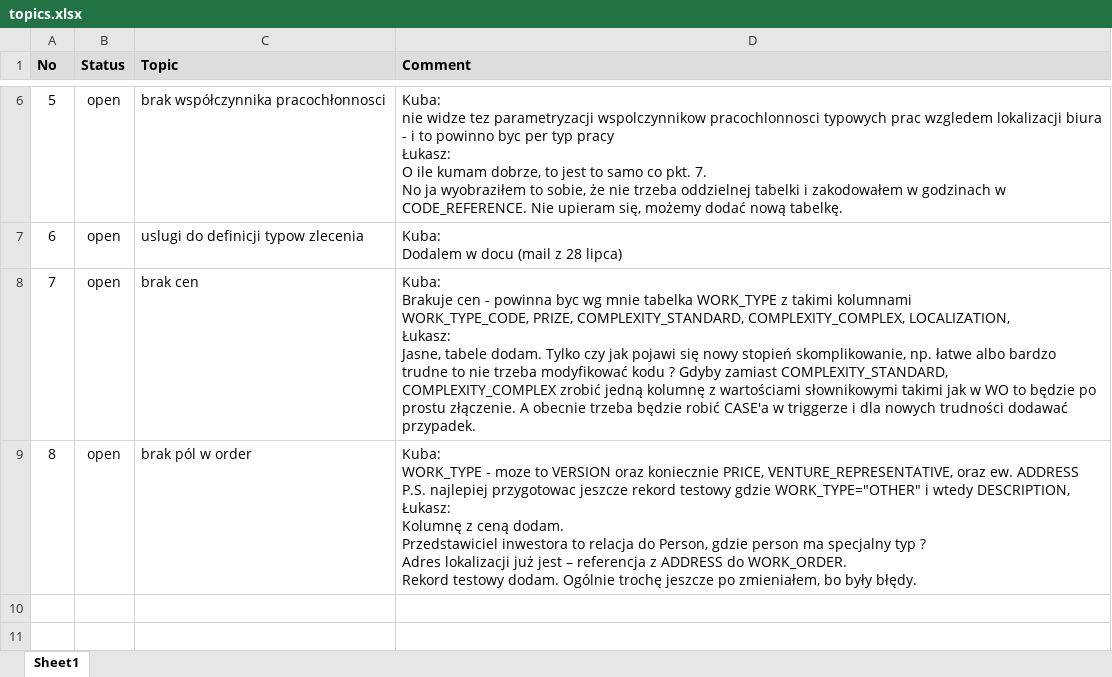
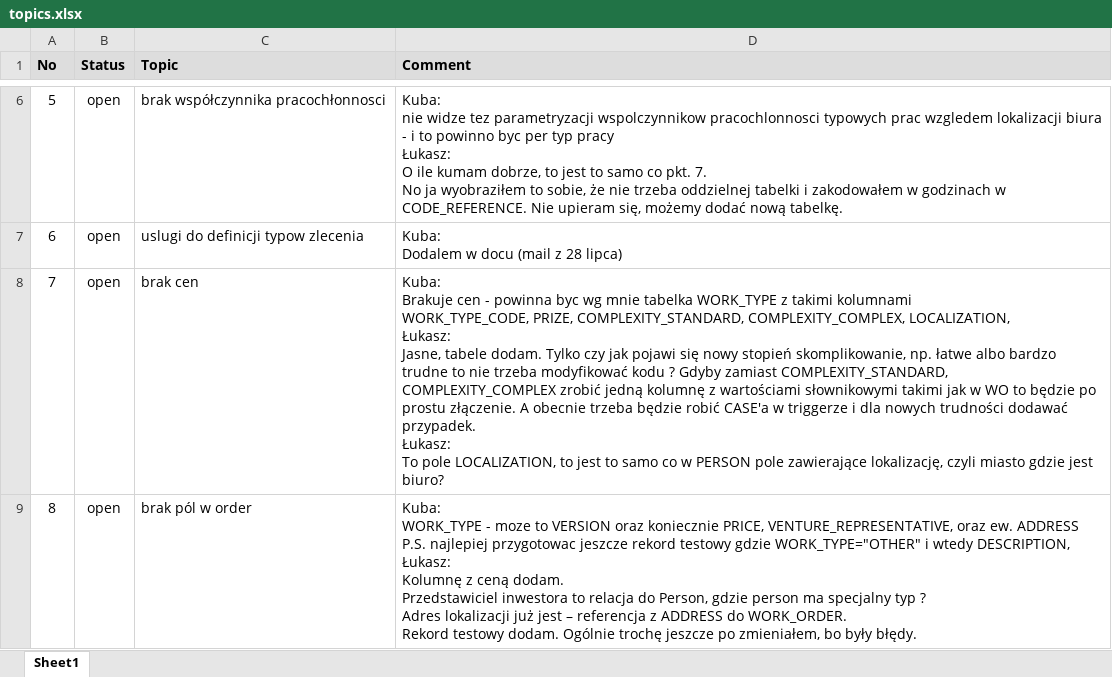
Before and after one commit to koboldo/WorkMonitor, an Excel workbook: doc/topics.xlsx, sheet Sheet1, drawn as a sheet; only a part is shown, gaps mark what is left out; values as stored, in another font and other column widths than the file's, no borders; ↵ is a line break in a cell; the diff names each change by its address in the sheet, - before the commit and + after, or states it on an @@ line.

```diff
--- a/doc/topics.xlsx (sheet Sheet1)
+++ b/doc/topics.xlsx (sheet Sheet1)
-D8 (Comment): …dodawać przypadek.
+D8 (Comment): …dodawać przypadek. ↵ Łukasz: ↵ To pole LOCALIZATION, to jest to samo co w PERSON pole zawierające lokalizację, czyli miasto gdzie jest biuro?
```
Also changed, not shown: 8 other files.
